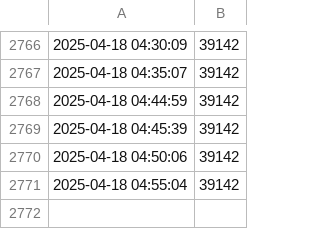
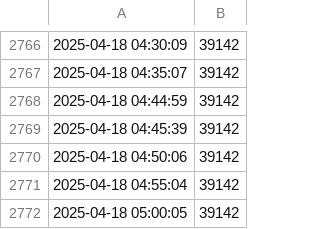
Before and after one commit to GaetanAm/live-dashboard-project, a CSV file: data.csv, drawn as a sheet; only a part is shown, gaps mark what is left out.

Commit message:
Auto update on 2025-04-18 05:00:10

```diff
--- a/data.csv
+++ b/data.csv
@@ -2771 +2771,2 @@
 2025-04-18 04:55:04,39142
+2025-04-18 05:00:05,39142
```
